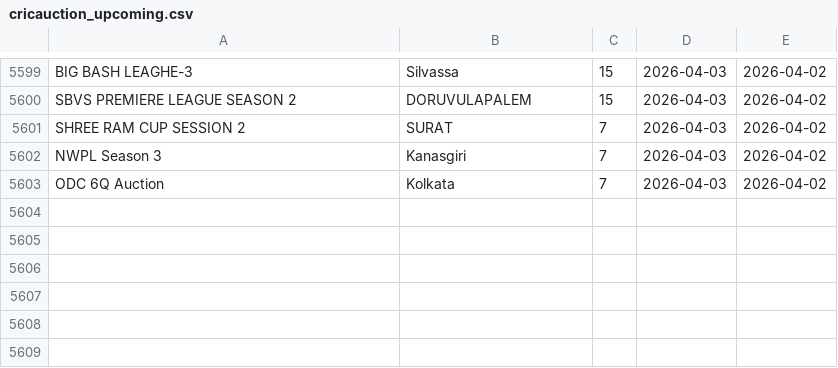
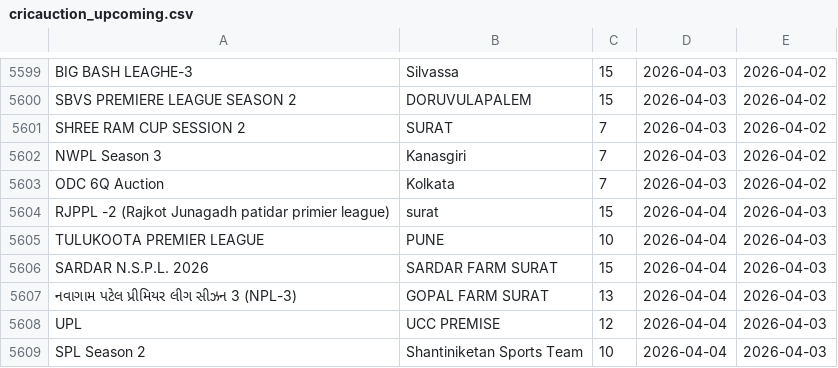
Before and after one commit to Darshilshahcricbattle/CricAuction, a CSV file: cricauction_upcoming.csv, drawn as a sheet; only a part is shown, gaps mark what is left out; the diff names each change by its address in the sheet, - before the commit and + after, or states it on an @@ line.

Commit message:
Update auction data - 2026-04-03

```diff
--- a/cricauction_upcoming.csv
+++ b/cricauction_upcoming.csv
+row 5604: RJPPL -2 (Rajkot Junagadh patidar primier league) | surat | 15 | 2026-04-04 | 2026-04-03
+row 5605: TULUKOOTA PREMIER LEAGUE | PUNE | 10 | 2026-04-04 | 2026-04-03
+row 5606: SARDAR N.S.P.L. 2026 | SARDAR FARM SURAT | 15 | 2026-04-04 | 2026-04-03
+row 5607: નવાગામ પટેલ પ્રીમિયર લીગ સીઝન 3 (NPL-3) | GOPAL FARM SURAT | 13 | 2026-04-04 | 2026-04-03
+row 5608: UPL | UCC PREMISE | 12 | 2026-04-04 | 2026-04-03
+row 5609: SPL Season 2 | Shantiniketan Sports Team | 10 | 2026-04-04 | 2026-04-03
```
